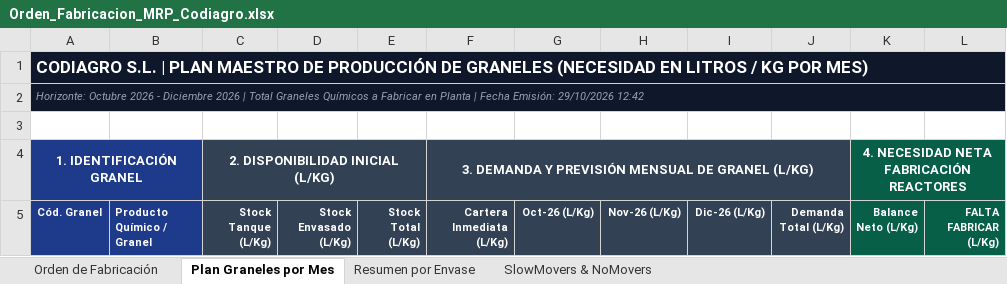
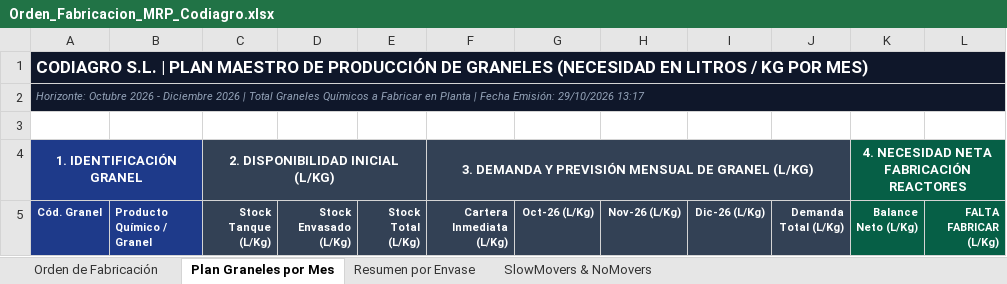
Before and after one commit to codiagrooscar/dashboard-presupuesto-2026, an Excel workbook: web_dashboard/Orden_Fabricacion_MRP_Codiagro.xlsx, sheet Plan Graneles por Mes, drawn as a sheet; only a part is shown; values as stored, in another font and other column widths than the file's, no borders; the diff names each change by its address in the sheet, - before the commit and + after, or states it on an @@ line.

```diff
--- a/web_dashboard/Orden_Fabricacion_MRP_Codiagro.xlsx (sheet Plan Graneles por Mes)
+++ b/web_dashboard/Orden_Fabricacion_MRP_Codiagro.xlsx (sheet Plan Graneles por Mes)
-A2 (Cód. Granel): …Emisión: 29/10/2026 12:42
+A2 (Cód. Granel): …Emisión: 29/10/2026 13:17
```
Also changed, not shown: sheet SlowMovers & NoMovers, sheet Orden de Fabricación, Orden_Fabricacion_MRP_Codiagro.xlsx, Seguimiento_Presupuesto_Sep_2026.xlsx, 20 other files.
